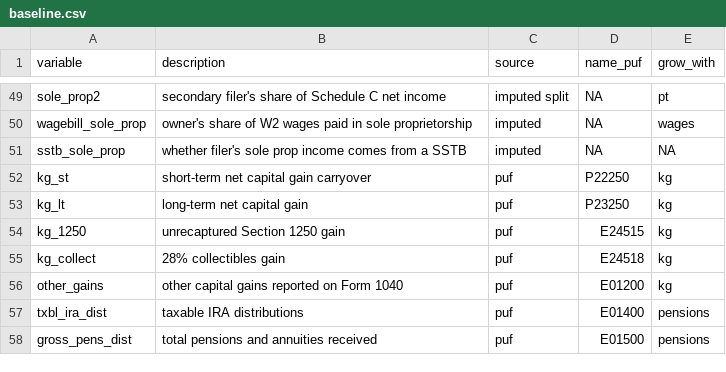
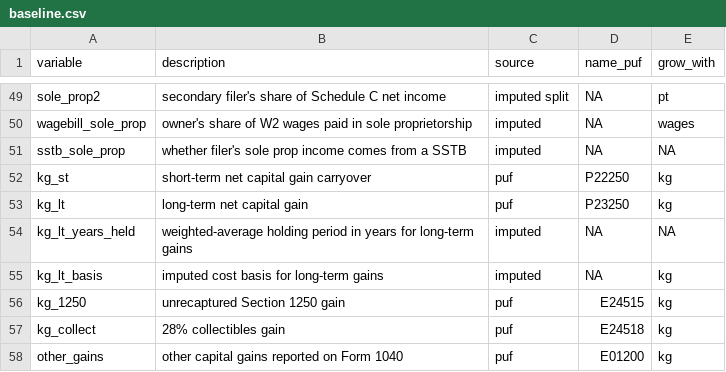
Before and after one commit to Budget-Lab-Yale/Tax-Data, a CSV file: config/variable_guide/baseline.csv, drawn as a sheet; only a part is shown, gaps mark what is left out; the shorter side is filled out with more unchanged rows.

```diff
--- a/config/variable_guide/baseline.csv
+++ b/config/variable_guide/baseline.csv
@@ -53,2 +53,4 @@ kg_st,short-term net capital gain carryover,puf,P22250,kg
 kg_lt,long-term net capital gain,puf,P23250,kg
+kg_lt_years_held,weighted-average holding period in years for long-term gains,imputed,NA,NA
+kg_lt_basis,imputed cost basis for long-term gains,imputed,NA,kg
 kg_1250,unrecaptured Section 1250 gain,puf,E24515,kg
```
Also changed, not shown: 1 other file.
